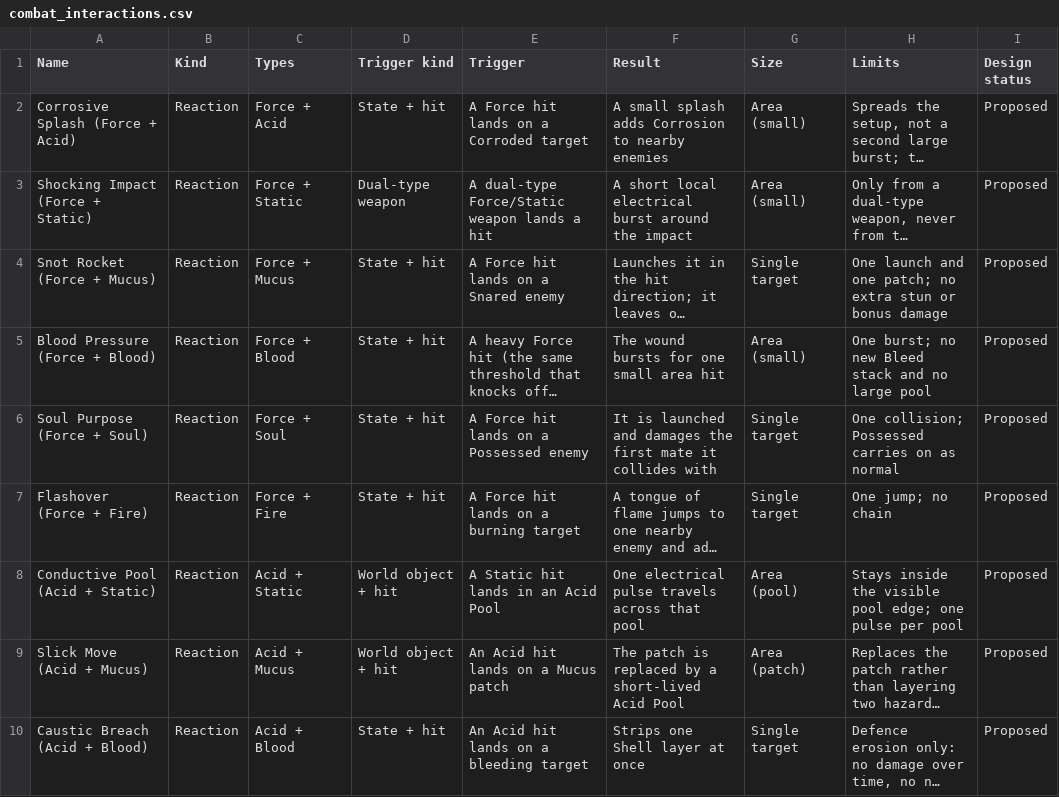
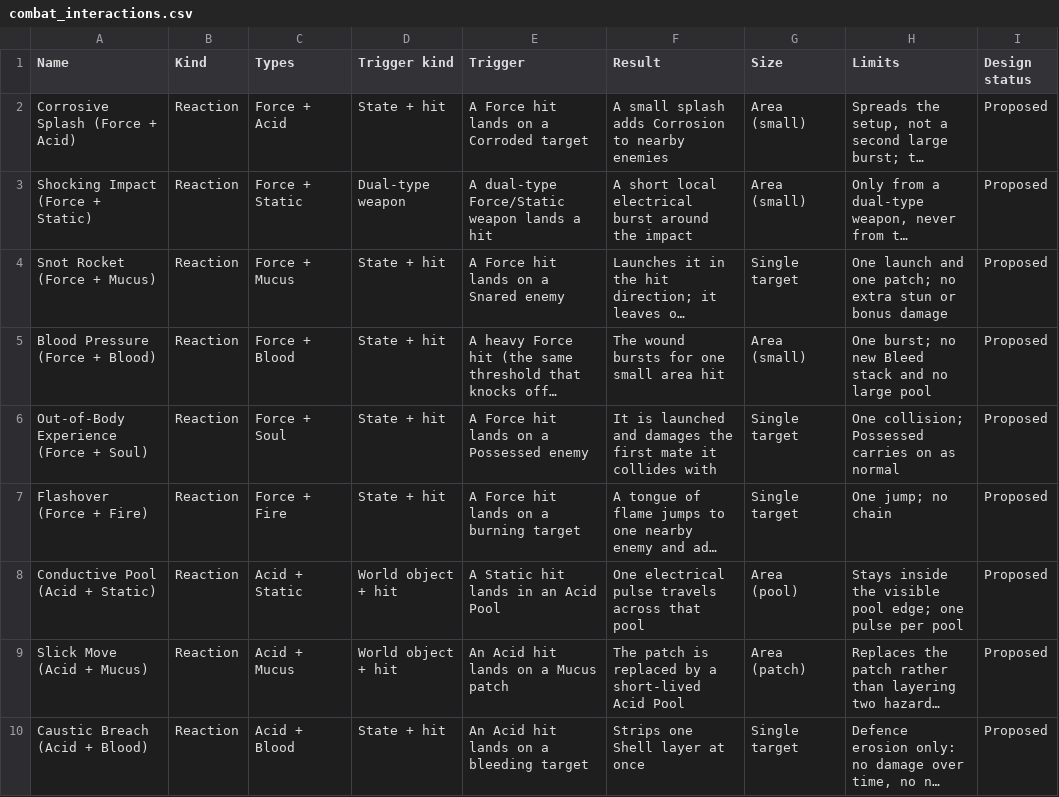
Before and after one commit to nickhuntdavis/alien-clay, a CSV file: redesign docs/tables/combat_interactions.csv, drawn as a sheet; only a part is shown; long unchanged cells end in …; the diff names each change by its address in the sheet, - before the commit and + after, or states it on an @@ line.

```diff
--- a/redesign docs/tables/combat_interactions.csv
+++ b/redesign docs/tables/combat_interactions.csv
-A6 (Name): Soul Purpose (Force + Soul)
+A6 (Name): Out-of-Body Experience (Force + Soul)
```
Also changed, not shown: 3 other files.
